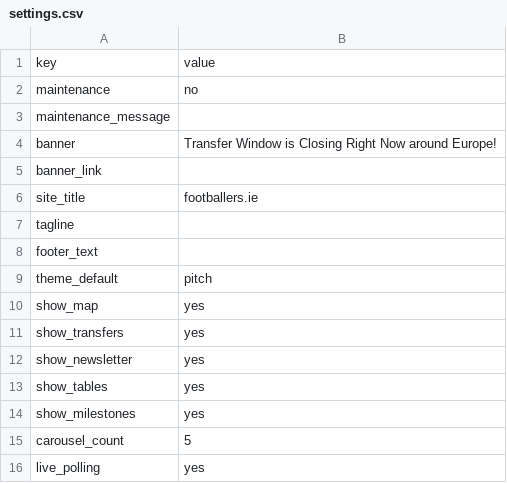
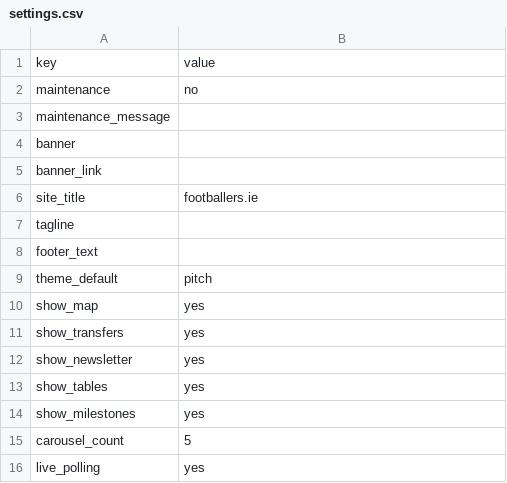
Before and after one commit to JustPatrickG/footballers.ie, a CSV file: data/manual/settings.csv, drawn as a sheet.

Commit message:
Update data/manual/settings.csv via admin

```diff
--- a/data/manual/settings.csv
+++ b/data/manual/settings.csv
@@ -3,3 +3,3 @@ maintenance,no
 maintenance_message,
-banner,Transfer Window is Closing Right Now around Europe!
+banner,
 banner_link,
```
